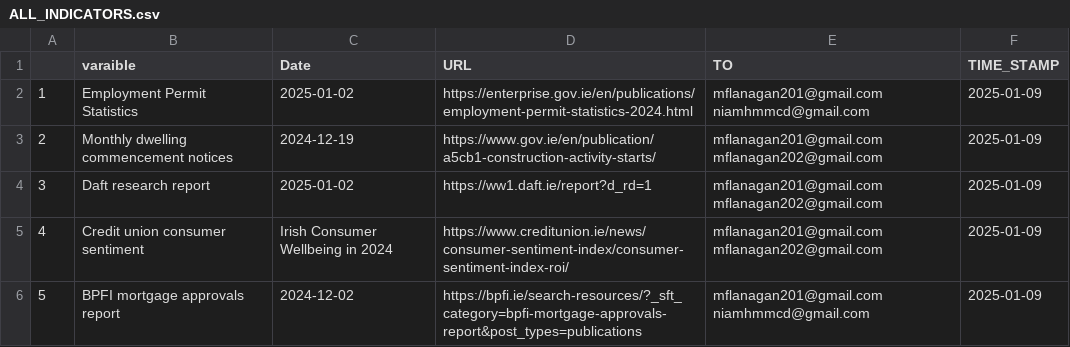
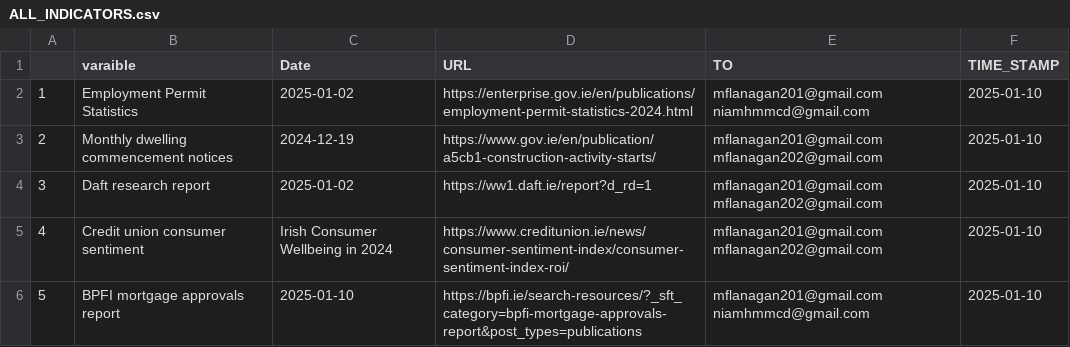
Before and after one commit to mflanagan201/gcal_auto, a CSV file: ALL_INDICATORS.csv, drawn as a sheet.

Commit message:
Add ALL_INDICATORS.CSV

```diff
--- a/ALL_INDICATORS.csv
+++ b/ALL_INDICATORS.csv
@@ -1,6 +1,6 @@
 "","varaible","Date","URL","TO","TIME_STAMP"
-"1","Employment Permit Statistics","2025-01-02","https://enterprise.gov.ie/en/publications/employment-permit-statistics-2024.html","mflanagan201@gmail.com niamhmmcd@gmail.com",2025-01-09
-"2","Monthly dwelling commencement notices","2024-12-19","https://www.gov.ie/en/publication/a5cb1-construction-activity-starts/","mflanagan201@gmail.com mflanagan202@gmail.com",2025-01-09
-"3","Daft research report","2025-01-02","https://ww1.daft.ie/report?d_rd=1","mflanagan201@gmail.com mflanagan202@gmail.com",2025-01-09
-"4","Credit union consumer sentiment","Irish Consumer Wellbeing in 2024","https://www.creditunion.ie/news/consumer-sentiment-index/consumer-sentiment-index-roi/","mflanagan201@gmail.com mflanagan202@gmail.com",2025-01-09
-"5","BPFI mortgage approvals report","2024-12-02","https://bpfi.ie/search-resources/?_sft_category=bpfi-mortgage-approvals-report&post_types=publications","mflanagan201@gmail.com niamhmmcd@gmail.com",2025-01-09
+"1","Employment Permit Statistics","2025-01-02","https://enterprise.gov.ie/en/publications/employment-permit-statistics-2024.html","mflanagan201@gmail.com niamhmmcd@gmail.com",2025-01-10
+"2","Monthly dwelling commencement notices","2024-12-19","https://www.gov.ie/en/publication/a5cb1-construction-activity-starts/","mflanagan201@gmail.com mflanagan202@gmail.com",2025-01-10
+"3","Daft research report","2025-01-02","https://ww1.daft.ie/report?d_rd=1","mflanagan201@gmail.com mflanagan202@gmail.com",2025-01-10
+"4","Credit union consumer sentiment","Irish Consumer Wellbeing in 2024","https://www.creditunion.ie/news/consumer-sentiment-index/consumer-sentiment-index-roi/","mflanagan201@gmail.com mflanagan202@gmail.com",2025-01-10
+"5","BPFI mortgage approvals report","2025-01-10","https://bpfi.ie/search-resources/?_sft_category=bpfi-mortgage-approvals-report&post_types=publications","mflanagan201@gmail.com niamhmmcd@gmail.com",2025-01-10
```
